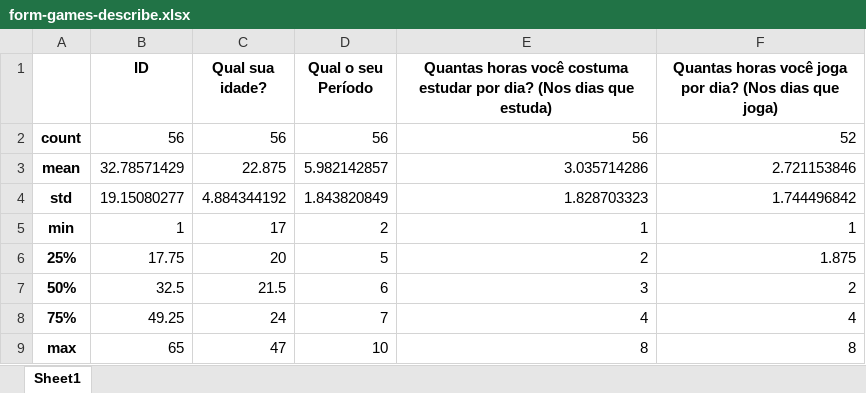
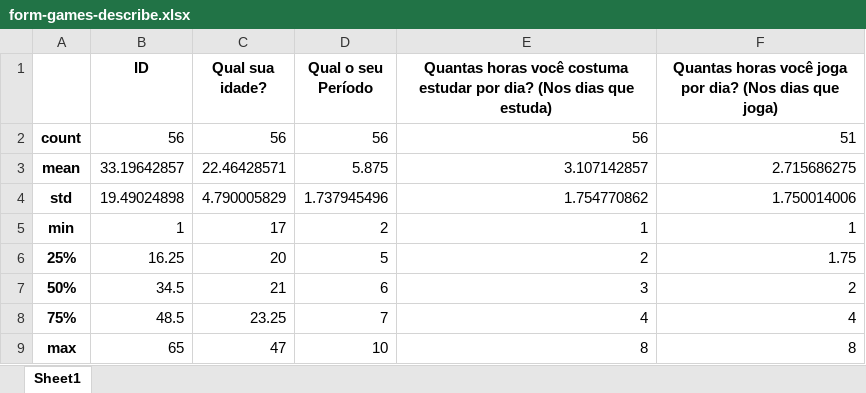
Before and after one commit to wesleymarchi/statistic-project, an Excel workbook: data/form-games-describe.xlsx, sheet Sheet1, drawn as a sheet; values as stored, in another font and other column widths than the file's, no borders; the diff names each change by its address in the sheet, - before the commit and + after, or states it on an @@ line.

```diff
--- a/data/form-games-describe.xlsx (sheet Sheet1)
+++ b/data/form-games-describe.xlsx (sheet Sheet1)
-F2: 52
+F2: 51
-B3 (ID): 32.78571429
+B3 (ID): 33.19642857
-C3 (Qual sua idade?): 22.875
+C3 (Qual sua idade?): 22.46428571
-D3 (Qual o seu Período): 5.982142857
+D3 (Qual o seu Período): 5.875
-E3: 3.035714286
+E3: 3.107142857
-F3: 2.721153846
+F3: 2.715686275
-B4 (ID): 19.15080277
+B4 (ID): 19.49024898
-C4 (Qual sua idade?): 4.884344192
+C4 (Qual sua idade?): 4.790005829
-D4 (Qual o seu Período): 1.843820849
+D4 (Qual o seu Período): 1.737945496
-E4: 1.828703323
+E4: 1.754770862
-F4: 1.744496842
+F4: 1.750014006
-B6 (ID): 17.75
+B6 (ID): 16.25
-F6: 1.875
+F6: 1.75
-B7 (ID): 32.5
+B7 (ID): 34.5
-C7 (Qual sua idade?): 21.5
+C7 (Qual sua idade?): 21
-B8 (ID): 49.25
+B8 (ID): 48.5
-C8 (Qual sua idade?): 24
+C8 (Qual sua idade?): 23.25
```
Also changed, not shown: data/form-games-sample.xlsx, 2 other files.
